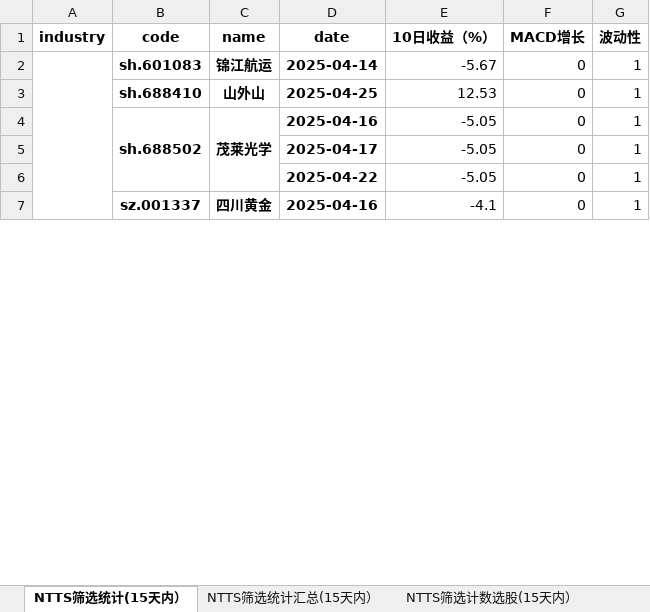
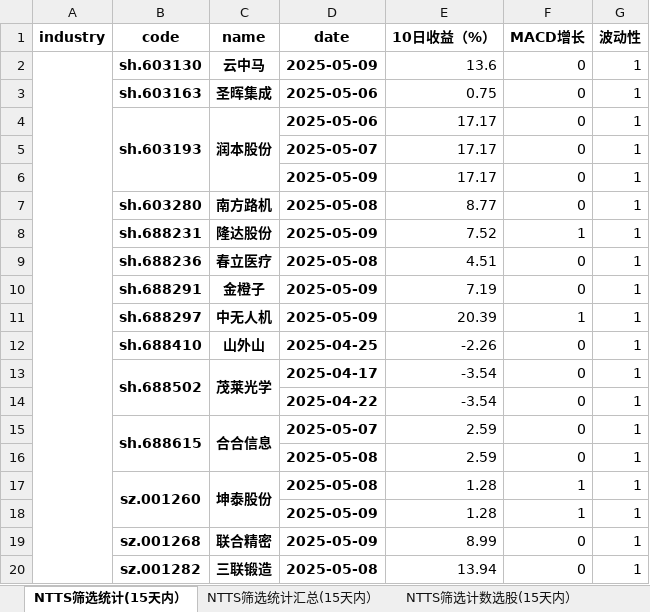
Before and after one commit to wusuaya/ever, an Excel workbook: NTTS筛选统计.xlsx, sheet NTTS筛选统计(15天内）, drawn as a sheet; only a part is shown; values as stored, in another font and other column widths than the file's, no borders; removed rows and columns are numbered as before the commit, all else as after; the diff covers the shown part only; the diff names each change by its address in the sheet, - before the commit and + after, or states it on an @@ line.

```diff
--- a/NTTS筛选统计.xlsx (sheet NTTS筛选统计(15天内）)
+++ b/NTTS筛选统计.xlsx (sheet NTTS筛选统计(15天内）)
-row 2:  | sh.601083 | 锦江航运 | 2025-04-14 | -5.67 | 0 | 1
+row 2:  | sh.603130 | 云中马 | 2025-05-09 | 13.6 | 0 | 1
+row 3:  | sh.603163 | 圣晖集成 | 2025-05-06 | 0.75 | 0 | 1
+row 4:  | sh.603193 | 润本股份 | 2025-05-06 | 17.17 | 0 | 1
+row 5:  |  |  | 2025-05-07 | 17.17 | 0 | 1
+row 6:  |  |  | 2025-05-09 | 17.17 | 0 | 1
+row 7:  | sh.603280 | 南方路机 | 2025-05-08 | 8.77 | 0 | 1
+row 8:  | sh.688231 | 隆达股份 | 2025-05-09 | 7.52 | 1 | 1
+row 9:  | sh.688236 | 春立医疗 | 2025-05-08 | 4.51 | 0 | 1
+row 10:  | sh.688291 | 金橙子 | 2025-05-09 | 7.19 | 0 | 1
+row 11:  | sh.688297 | 中无人机 | 2025-05-09 | 20.39 | 1 | 1
-E12 (10日收益（%）): 12.53
+E12 (10日收益（%）): -2.26
-D13 (date): 2025-04-16
+D13 (date): 2025-04-17
-E13 (10日收益（%）): -5.05
+E13 (10日收益（%）): -3.54
-row 5:  |  |  | 2025-04-17 | -5.05 | 0 | 1
-E14 (10日收益（%）): -5.05
+E14 (10日收益（%）): -3.54
-row 7:  | sz.001337 | 四川黄金 | 2025-04-16 | -4.1 | 0 | 1
+row 15:  | sh.688615 | 合合信息 | 2025-05-07 | 2.59 | 0 | 1
+row 16:  |  |  | 2025-05-08 | 2.59 | 0 | 1
+row 17:  | sz.001260 | 坤泰股份 | 2025-05-08 | 1.28 | 1 | 1
+row 18:  |  |  | 2025-05-09 | 1.28 | 1 | 1
+row 19:  | sz.001268 | 联合精密 | 2025-05-09 | 8.99 | 0 | 1
+row 20:  | sz.001282 | 三联锻造 | 2025-05-08 | 13.94 | 0 | 1
```
Also changed, not shown: 127 added rows, 12 removed rows, 117 edited cells and merged cells elsewhere in this sheet, sheet 策略叠加统计（2025-05-09), sheet NTTS筛选统计汇总(15天内）, sheet NTTS筛选计数选股(15天内）, sheet NTTS筛选行业统计(15天内）, other sheet tabs.
